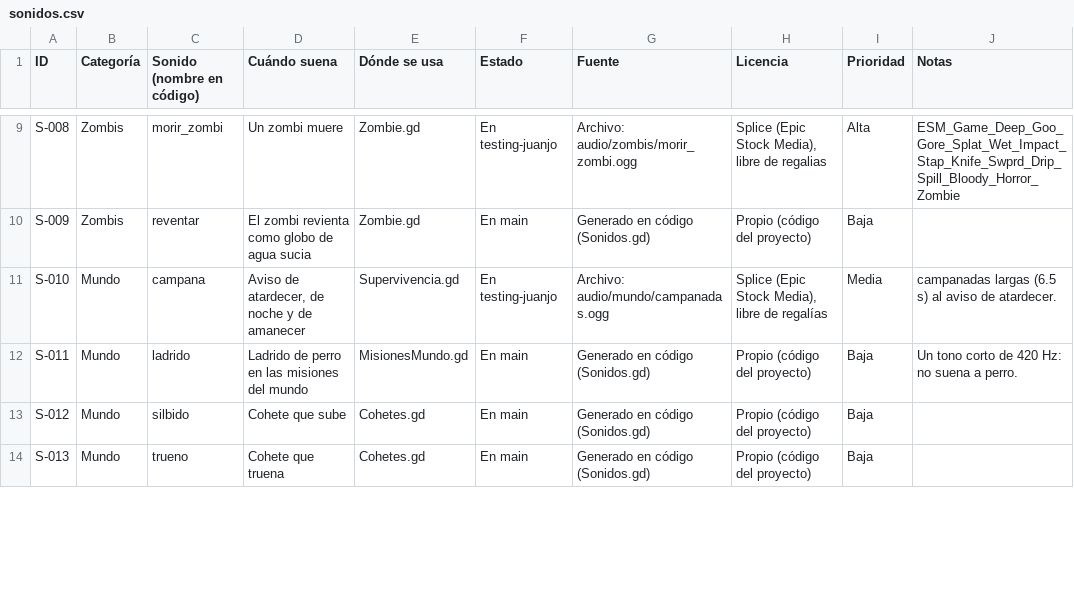
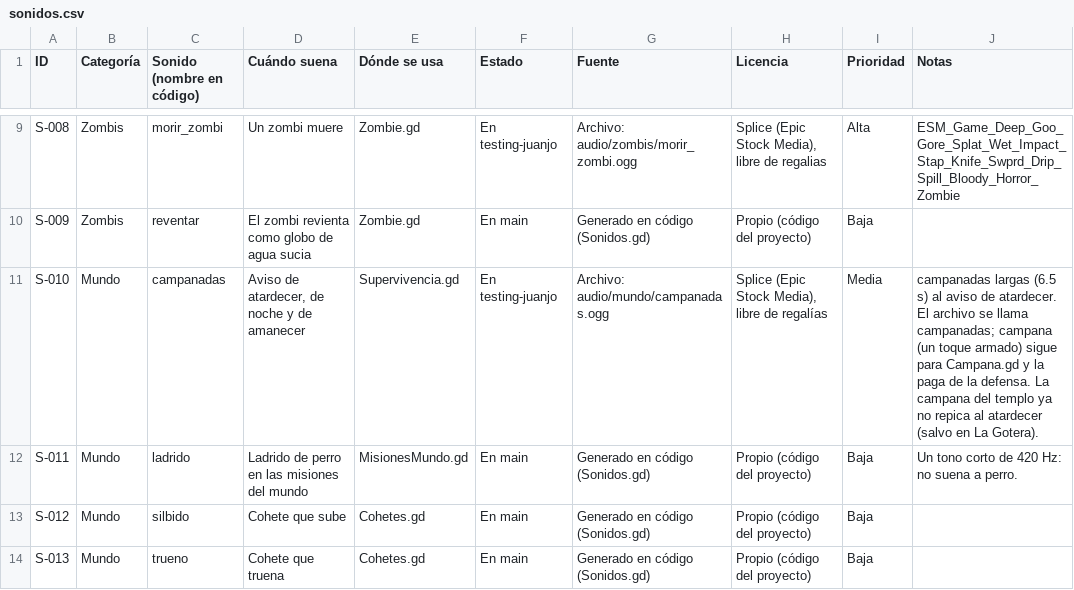
Before and after one commit to Tadeosoto/project-taquito, a CSV file: docs/sonidos.csv, drawn as a sheet; only a part is shown, gaps mark what is left out; the diff covers the shown part only.

```diff
--- a/docs/sonidos.csv
+++ b/docs/sonidos.csv
@@ -10,3 +10,3 @@ S-008,Zombis,morir_zombi,Un zombi muere,Zombie.gd,En testing-juanjo,Archivo: aud
 S-009,Zombis,reventar,El zombi revienta como globo de agua sucia,Zombie.gd,En main,Generado en código (Sonidos.gd),Propio (código del proyecto),Baja,
-S-010,Mundo,campana,"Aviso de atardecer, de noche y de amanecer",Supervivencia.gd,En testing-juanjo,Archivo: audio/mundo/campanadas.ogg,"Splice (Epic Stock Media), libre de regalías",Media,campanadas largas (6.5 s) al aviso de atardecer.
+S-010,Mundo,campanadas,"Aviso de atardecer, de noche y de amanecer",Supervivencia.gd,En testing-juanjo,Archivo: audio/mundo/campanadas.ogg,"Splice (Epic Stock Media), libre de regalías",Media,campanadas largas (6.5 s) al aviso de atardecer. El archivo se llama campanadas; campana (un toque armado) sigue para Campana.gd y la paga de la defensa. La campana del templo ya no repica al atardecer (salvo en La Gotera).
 S-011,Mundo,ladrido,Ladrido de perro en las misiones del mundo,MisionesMundo.gd,En main,Generado en código (Sonidos.gd),Propio (código del proyecto),Baja,Un tono corto de 420 Hz: no suena a perro.
```
Also changed, not shown: 11 edited cells elsewhere in this file, 19 other files.
